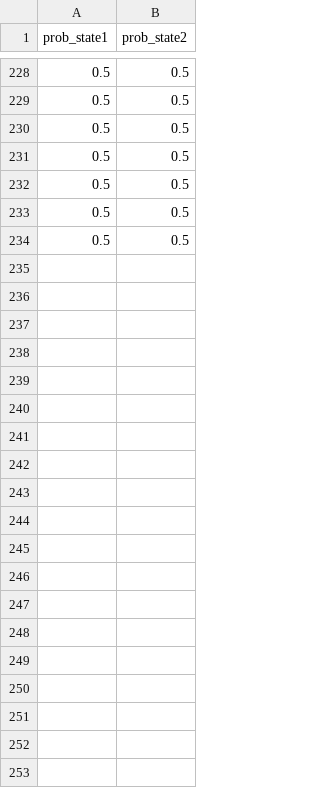
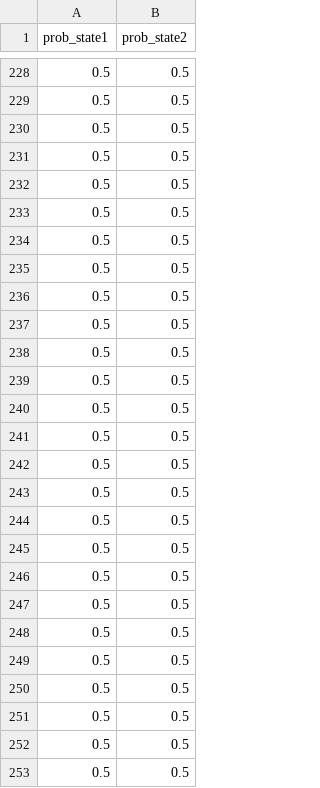
Before and after one commit to sakibigio/ScramblingDollars, a CSV file: Filtering/data/MS_sigma_eu_prob.csv, drawn as a sheet; only a part is shown, gaps mark what is left out; the diff covers the shown part only; the diff names each change by its address in the sheet, - before the commit and + after, or states it on an @@ line.

```diff
--- a/Filtering/data/MS_sigma_eu_prob.csv
+++ b/Filtering/data/MS_sigma_eu_prob.csv
+row 235: 0.5 | 0.5
+row 236: 0.5 | 0.5
+row 237: 0.5 | 0.5
+row 238: 0.5 | 0.5
+row 239: 0.5 | 0.5
+row 240: 0.5 | 0.5
+row 241: 0.5 | 0.5
+row 242: 0.5 | 0.5
+row 243: 0.5 | 0.5
+row 244: 0.5 | 0.5
+row 245: 0.5 | 0.5
+row 246: 0.5 | 0.5
+row 247: 0.5 | 0.5
+row 248: 0.5 | 0.5
+row 249: 0.5 | 0.5
+row 250: 0.5 | 0.5
+row 251: 0.5 | 0.5
+row 252: 0.5 | 0.5
+row 253: 0.5 | 0.5
```
Also changed, not shown: 42 added rows elsewhere in this file, Filtering/RW_shock.csv, Filtering/data/MS_params.csv, 8 other files.
